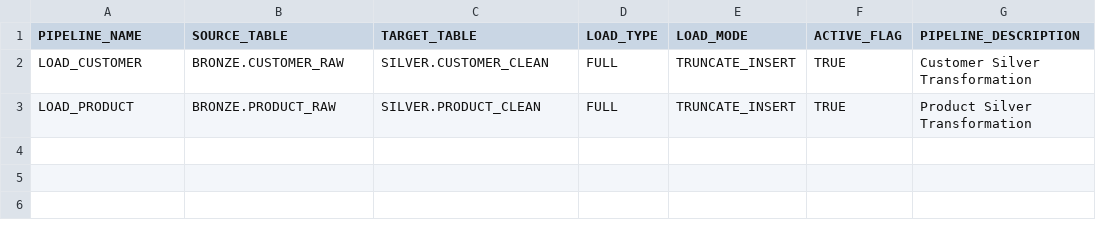
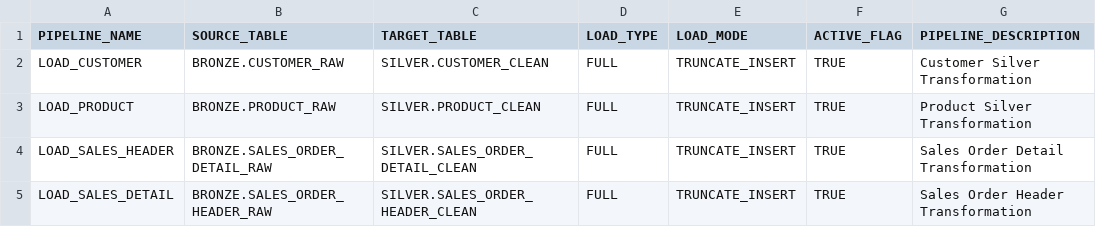
Before and after one commit to Ganasai-Palakurthi/snowflake-metadata-driven-elt, a CSV file: metadata/load_config.csv, drawn as a sheet; the diff names each change by its address in the sheet, - before the commit and + after, or states it on an @@ line.

```diff
--- a/metadata/load_config.csv
+++ b/metadata/load_config.csv
+row 4: LOAD_SALES_HEADER | BRONZE.SALES_ORDER_DETAIL_RAW | SILVER.SALES_ORDER_DETAIL_CLEAN | FULL | TRUNCATE_INSERT | TRUE | Sales Order Detail Transformation
+row 5: LOAD_SALES_DETAIL | BRONZE.SALES_ORDER_HEADER_RAW | SILVER.SALES_ORDER_HEADER_CLEAN | FULL | TRUNCATE_INSERT | TRUE | Sales Order Header Transformation
```
Also changed, not shown: metadata/column_mapping.csv, 1 other file.
